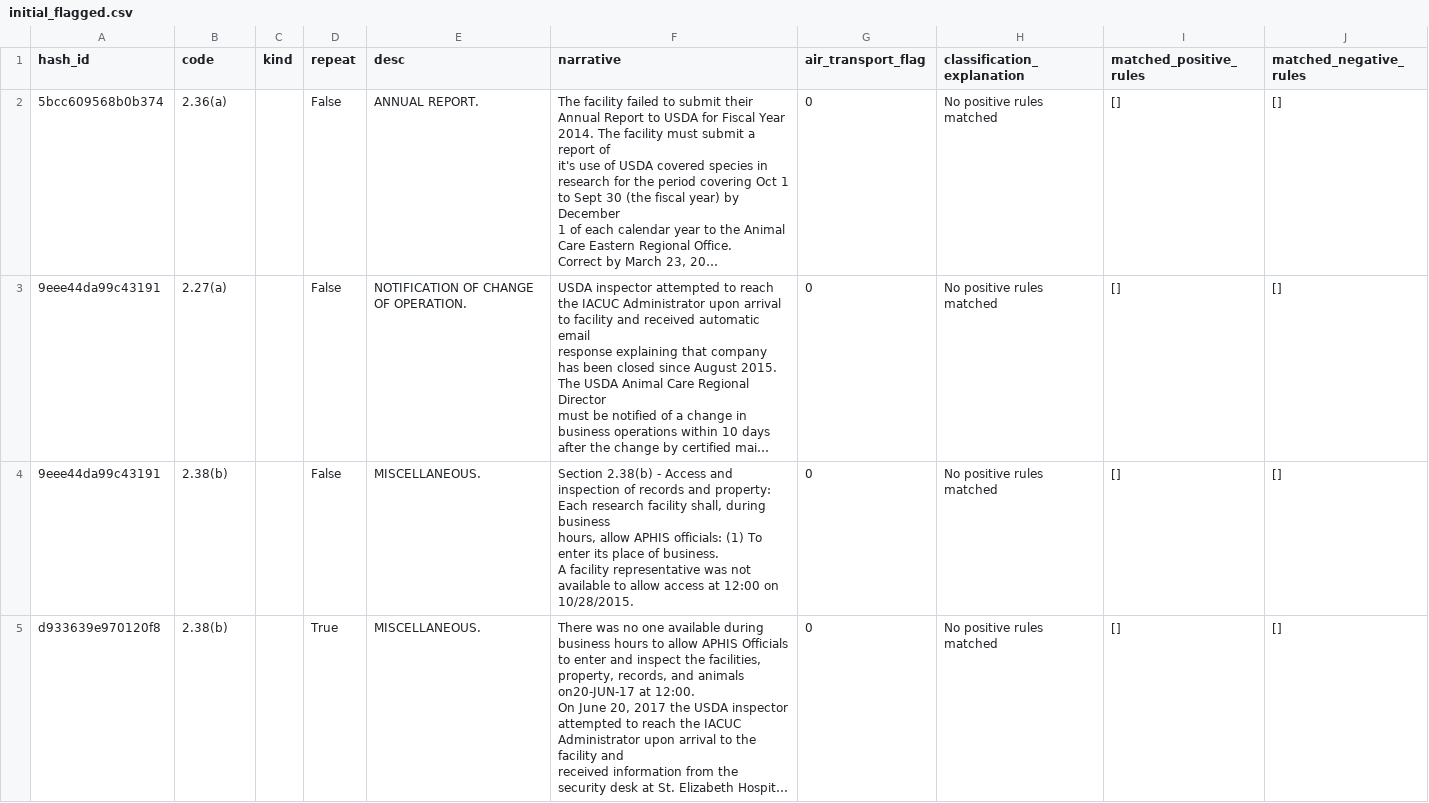
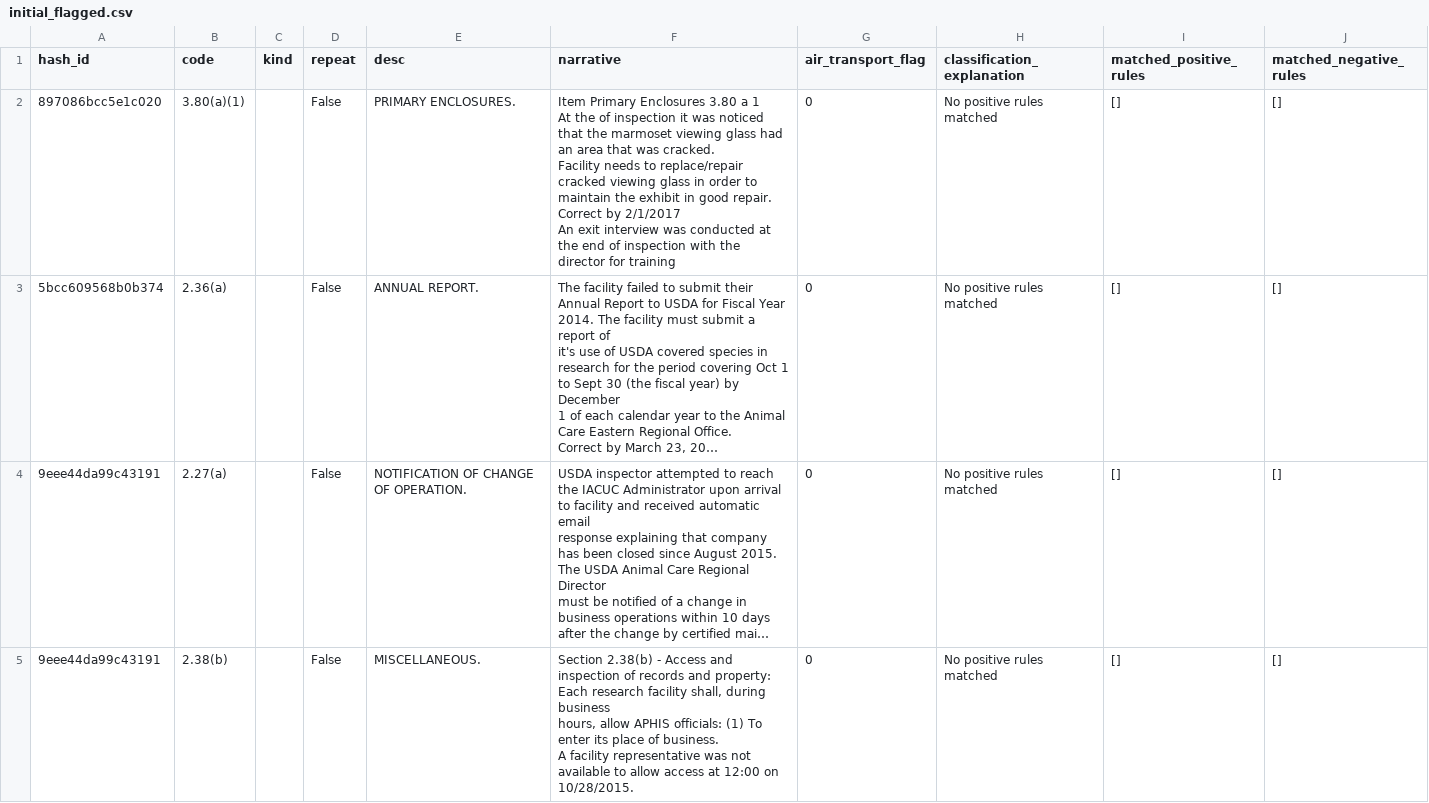
Before and after one commit to kat-djc/aphis-inspection-citations-flags, a CSV file: data/flagging_process/air_transport/initial_flagged.csv, drawn as a sheet; only a part is shown; the shorter side is filled out with more unchanged rows; long unchanged cells end in …; ↵ is a line break in a cell; the diff names each change by its address in the sheet, - before the commit and + after, or states it on an @@ line.

```diff
--- a/data/flagging_process/air_transport/initial_flagged.csv
+++ b/data/flagging_process/air_transport/initial_flagged.csv
+row 2: 897086bcc5e1c020 | 3.80(a)(1) |  | False | PRIMARY ENCLOSURES. | Item Primary Enclosures 3.80 a 1 ↵ At the of inspection it was noticed that the marmoset viewing glass had an area that was cracked. ↵ Facility needs to replace/repair cracked viewing glass in order to maintain the exhibit in good repair. ↵ Correct by 2/1/2017 ↵ An exit interview was conducted at the end of inspection with the director for training | 0 | No positive rules matched | [] | []
```
Also changed, not shown: 2 other files.
